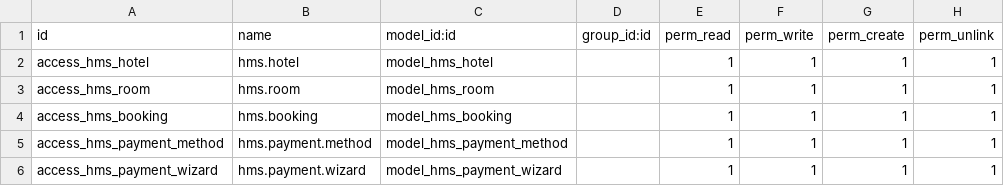
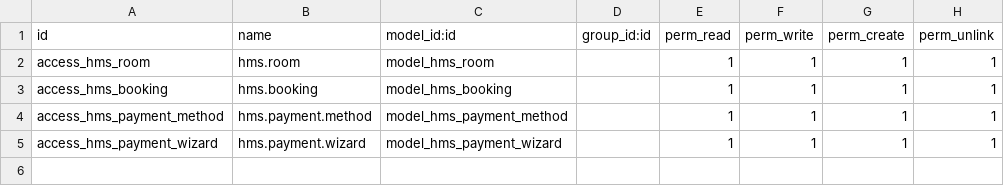
Before and after one commit to HanZawNyein/technortal_odcob1, a CSV file: addons/ica_hms/security/ir.model.access.csv, drawn as a sheet.

```diff
--- a/addons/ica_hms/security/ir.model.access.csv
+++ b/addons/ica_hms/security/ir.model.access.csv
@@ -1,3 +1,2 @@
 id,name,model_id:id,group_id:id,perm_read,perm_write,perm_create,perm_unlink
-access_hms_hotel,hms.hotel,model_hms_hotel,,1,1,1,1
 access_hms_room,hms.room,model_hms_room,,1,1,1,1
```
Also changed, not shown: 15 other files.
